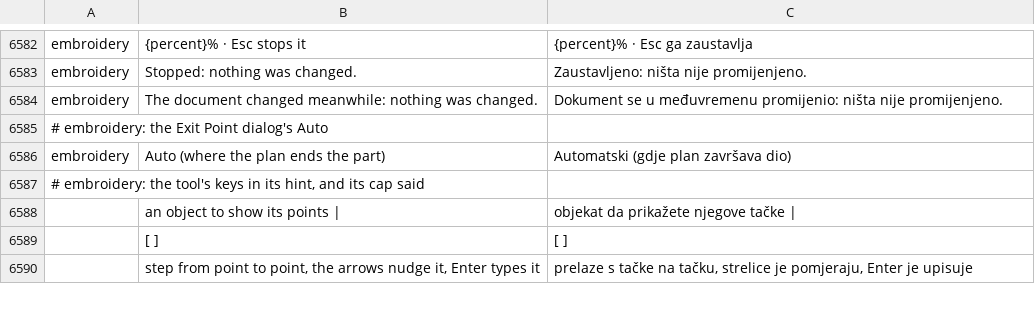
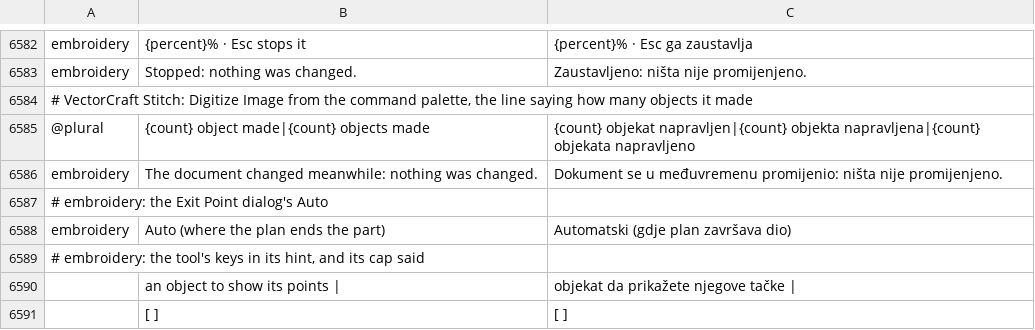
Before and after one commit to przbat-public/vectorcraft-stitch, a TSV file: crates/ui-egui/src/i18n/bs.tsv, drawn as a sheet; only a part is shown, gaps mark what is left out; the shorter side is filled out with more unchanged rows.

```diff
--- a/crates/ui-egui/src/i18n/bs.tsv
+++ b/crates/ui-egui/src/i18n/bs.tsv
@@ -6583,2 +6583,4 @@ embroidery	{percent}% · Esc stops it	{percent}% · Esc ga zaustavlja
 embroidery	Stopped: nothing was changed.	Zaustavljeno: ništa nije promijenjeno.
+# VectorCraft Stitch: Digitize Image from the command palette, the line saying how many objects it made
+@plural	{count} object made|{count} objects made	{count} objekat napravljen|{count} objekta napravljena|{count} objekata napravljeno
 embroidery	The document changed meanwhile: nothing was changed.	Dokument se u međuvremenu promijenio: ništa nije promijenjeno.
```
Also changed, not shown: crates/ui-egui/src/i18n/cs.tsv, crates/ui-egui/src/i18n/el.tsv, 26 other files.
